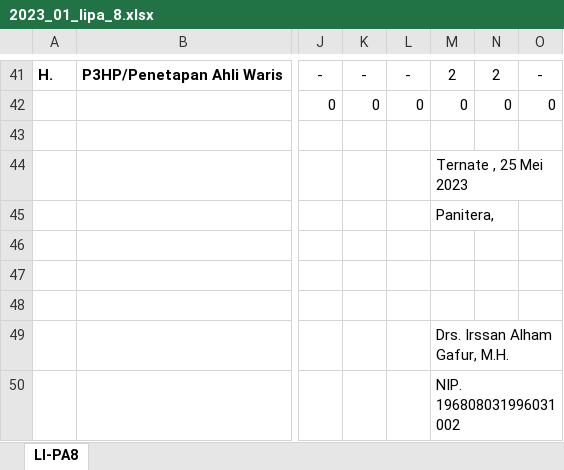
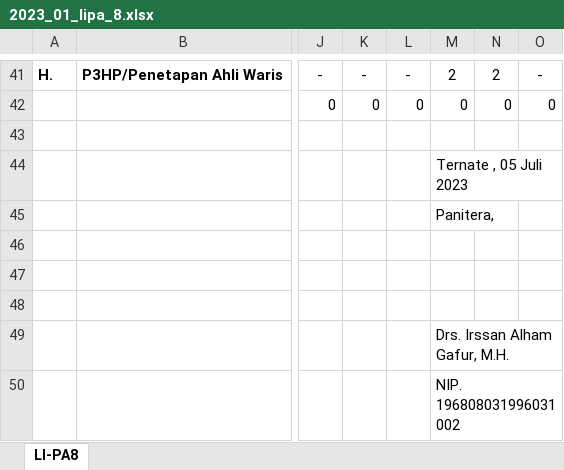
Before and after one commit to jkurniawan178/elaporan, an Excel workbook: hasil/2023_01_lipa_8.xlsx, sheet LI-PA8, drawn as a sheet; only a part is shown, gaps mark what is left out; values as stored, in another font and other column widths than the file's, no borders; the diff names each change by its address in the sheet, - before the commit and + after, or states it on an @@ line.

Commit message:
finish lipa 9

```diff
--- a/hasil/2023_01_lipa_8.xlsx (sheet LI-PA8)
+++ b/hasil/2023_01_lipa_8.xlsx (sheet LI-PA8)
-M44: Ternate , 25 Mei 2023
+M44: Ternate , 05 Juli 2023
```
Also changed, not shown: 5 other files.
